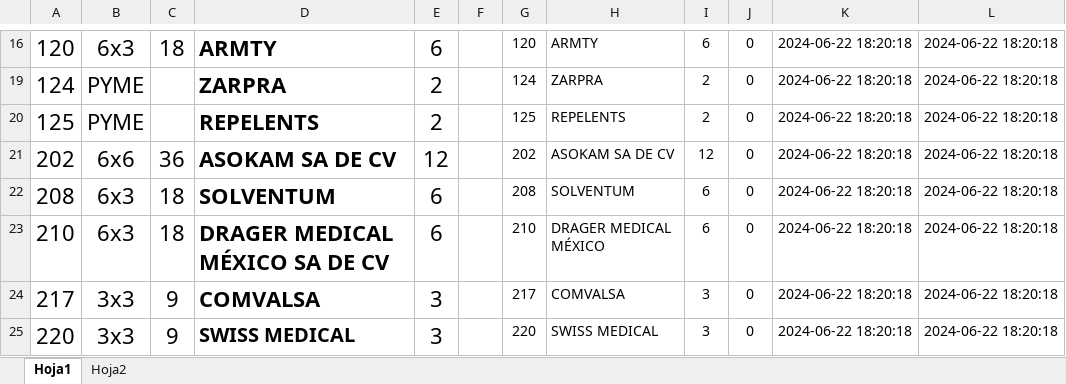
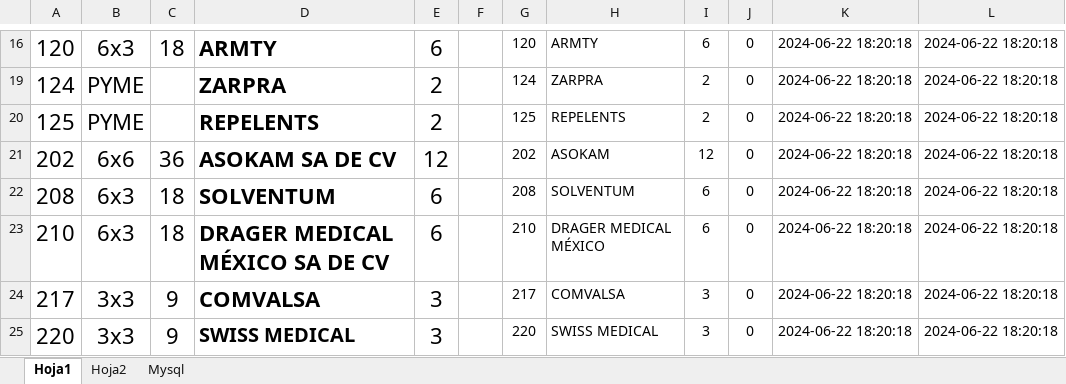
Before and after one commit to lanchas9/comexane, an Excel workbook: docs/junio24/GAFETES POR EXPOSITOR.xlsx, sheet Hoja1, drawn as a sheet; only a part is shown, gaps mark what is left out; values as stored, in another font and other column widths than the file's, no borders; the diff names each change by its address in the sheet, - before the commit and + after, or states it on an @@ line.

```diff
--- a/docs/junio24/GAFETES POR EXPOSITOR.xlsx (sheet Hoja1)
+++ b/docs/junio24/GAFETES POR EXPOSITOR.xlsx (sheet Hoja1)
+sheet tab: Mysql
-H21: ASOKAM SA DE CV
+H21: ASOKAM
```
Also changed, not shown: 5 other files.
